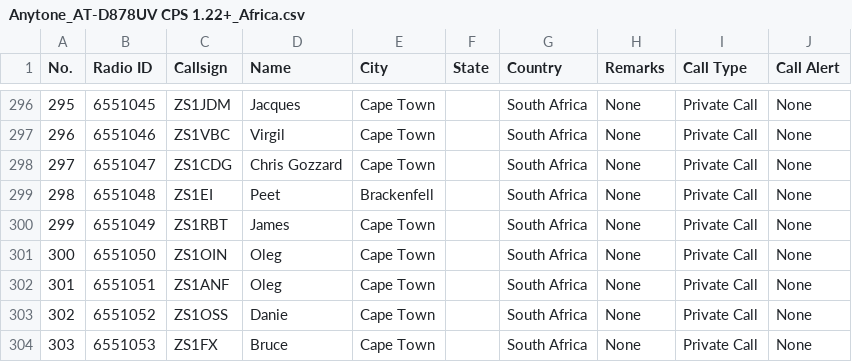
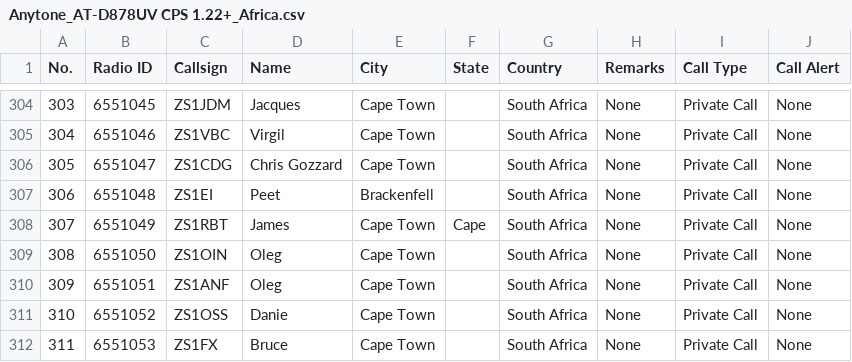
Before and after one commit to sm0rux/dmr-contact-lists, a CSV file: Anytone_AT-D878UV CPS 1.22+_Africa.csv, drawn as a sheet; only a part is shown, gaps mark what is left out; addresses are those after the commit; the diff covers the shown part only; the diff names each change by its address in the sheet, - before the commit and + after, or states it on an @@ line.

```diff
--- a/Anytone_AT-D878UV CPS 1.22+_Africa.csv
+++ b/Anytone_AT-D878UV CPS 1.22+_Africa.csv
@@ column A (No.) renumbered from row 16 down @@
-F308 (State): (empty)
+F308 (State): Cape
```
Also changed, not shown: 17 added rows and 4 edited cells elsewhere in this file, Anytone_AT-D878UV CPS 1.22+_Scandinavia.csv, 3 other files.
